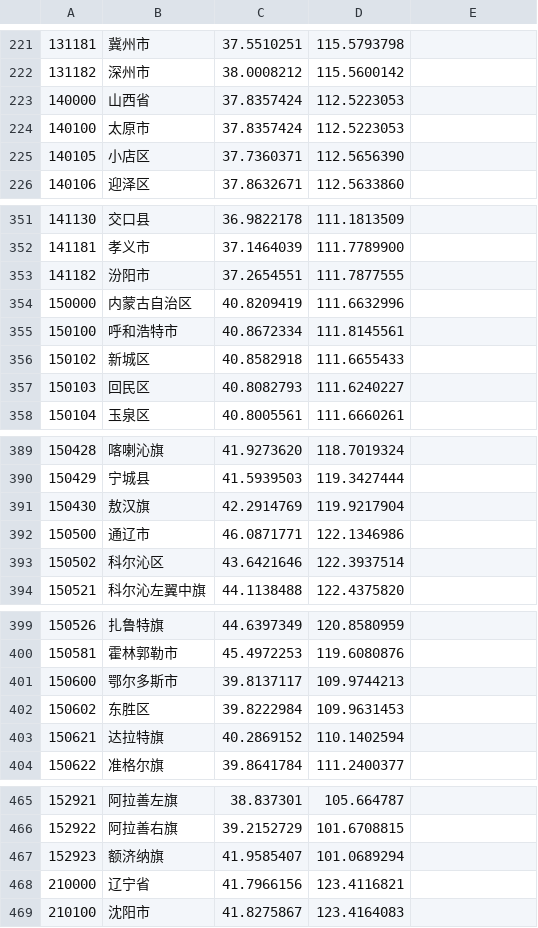
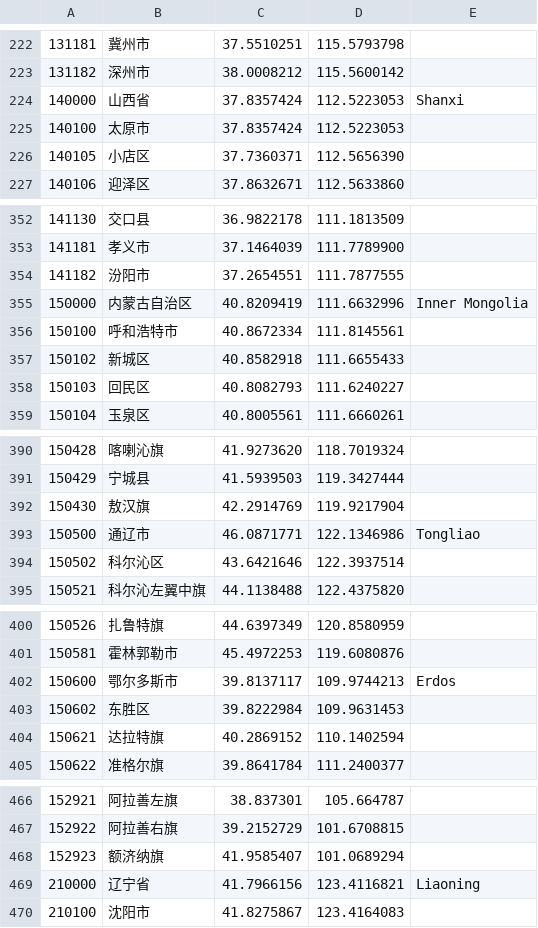
Before and after one commit to khaeru/gb2260, a CSV file: gbt_2260-2007.csv, drawn as a sheet; only a part is shown, gaps mark what is left out; the diff covers the shown part only.

```diff
--- a/gbt_2260-2007.csv
+++ b/gbt_2260-2007.csv
@@ -222,3 +223,3 @@
 131182,深州市,38.0008212,115.5600142
-140000,山西省,37.8357424,112.5223053
+140000,山西省,37.8357424,112.5223053,Shanxi
 140100,太原市,37.8357424,112.5223053
@@ -353,3 +354,3 @@
 141182,汾阳市,37.2654551,111.7877555
-150000,内蒙古自治区,40.8209419,111.6632996
+150000,内蒙古自治区,40.8209419,111.6632996,Inner Mongolia
 150100,呼和浩特市,40.8672334,111.8145561
@@ -391,3 +392,3 @@
 150430,敖汉旗,42.2914769,119.9217904
-150500,通辽市,46.0871771,122.1346986
+150500,通辽市,46.0871771,122.1346986,Tongliao
 150502,科尔沁区,43.6421646,122.3937514
@@ -400,3 +401,3 @@
 150581,霍林郭勒市,45.4972253,119.6080876
-150600,鄂尔多斯市,39.8137117,109.9744213
+150600,鄂尔多斯市,39.8137117,109.9744213,Erdos
 150602,东胜区,39.8222984,109.9631453
@@ -467,3 +468,3 @@
 152923,额济纳旗,41.9585407,101.0689294
-210000,辽宁省,41.7966156,123.4116821
+210000,辽宁省,41.7966156,123.4116821,Liaoning
 210100,沈阳市,41.8275867,123.4164083
```
Also changed, not shown: 1 added row and 74 edited cells elsewhere in this file.
